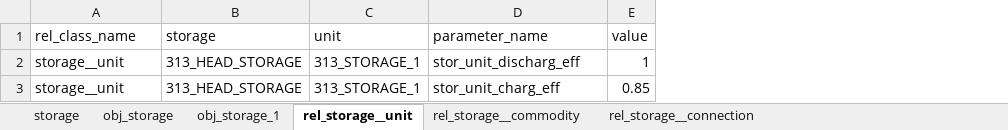
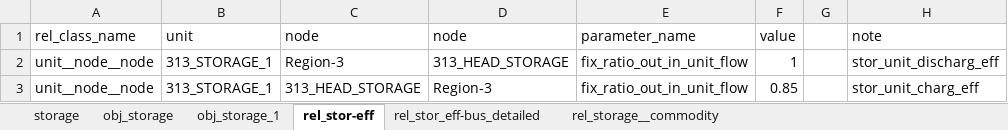
Before and after one commit to Spine-project/spinetoolbox_rts-glmc, an Excel workbook: spine_rts-gmlc/datasets/storage.xlsx, sheet rel_stor-eff, drawn as a sheet; values as stored, in another font and other column widths than the file's, no borders; removed rows and columns are numbered as before the commit, all else as after; the diff names each change by its address in the sheet, - before the commit and + after, or states it on an @@ line.

```diff
--- a/spine_rts-gmlc/datasets/storage.xlsx (sheet rel_stor-eff)
+++ b/spine_rts-gmlc/datasets/storage.xlsx (sheet rel_stor-eff)
-sheet tab: rel_storage__unit
+sheet tab: rel_stor-eff
-sheet tab: rel_storage__connection
+sheet tab: rel_stor_eff-bus_detailed
-column B (storage), rows 2-3: 313_HEAD_STORAGE | 313_HEAD_STORAGE
+column C (node), rows 2-3: Region-3 | 313_HEAD_STORAGE
+column D (node), rows 2-3: 313_HEAD_STORAGE | Region-3
+column G, empty
+column H (note), rows 2-3: stor_unit_discharg_eff | stor_unit_charg_eff
-A2:A3 (rel_class_name): storage__unit
+A2:A3 (rel_class_name): unit__node__node
-E2 (parameter_name): stor_unit_discharg_eff
+E2 (parameter_name): fix_ratio_out_in_unit_flow
-E3 (parameter_name): stor_unit_charg_eff
+E3 (parameter_name): fix_ratio_out_in_unit_flow
```
Also changed, not shown: sheet rel_storage__commodity, sheet obj_storage, sheet obj_storage_1, spine_rts-gmlc/datasets/branch.xlsx, spine_rts-gmlc/datasets/branch_bus_detailed.xlsx, 2 other files.
